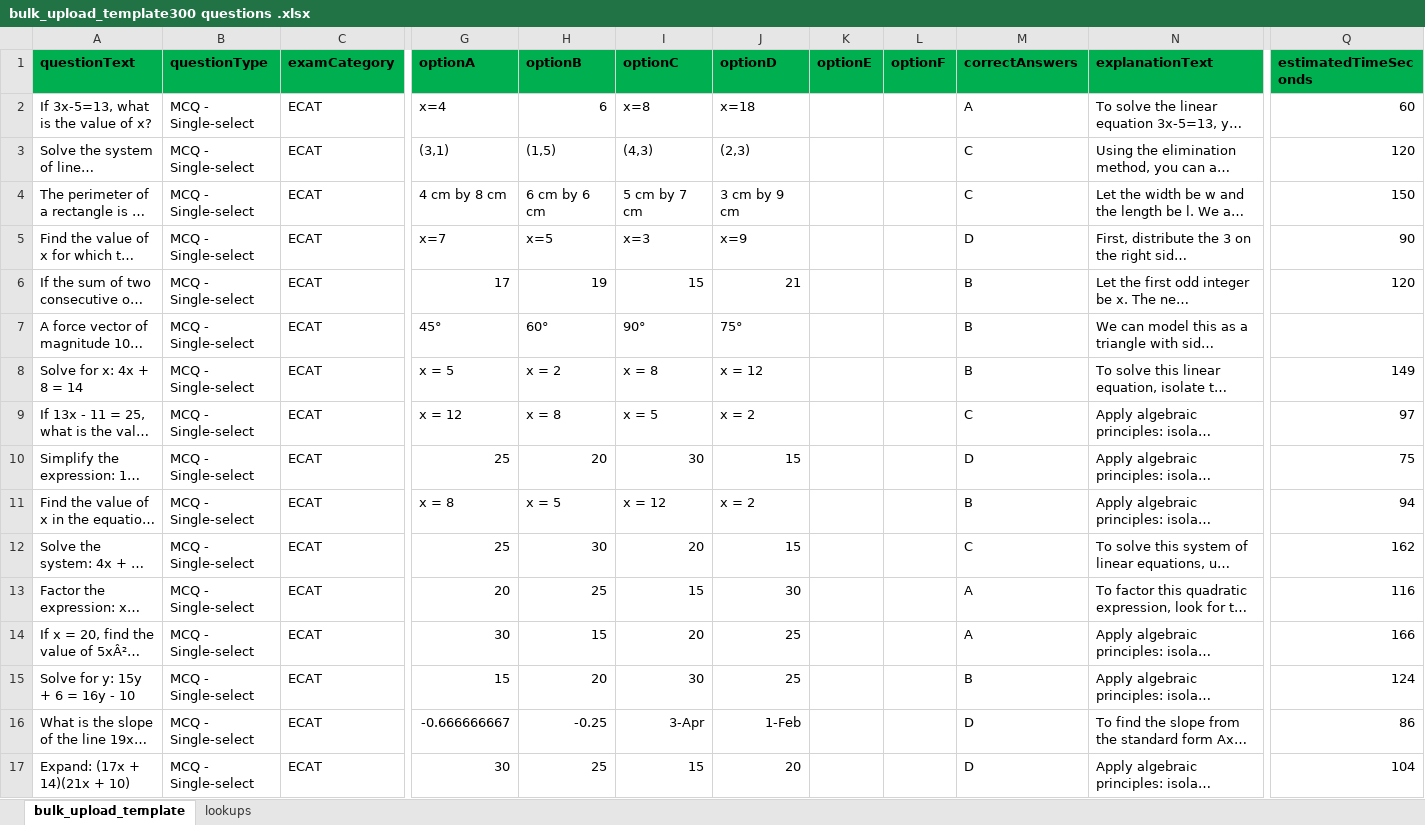
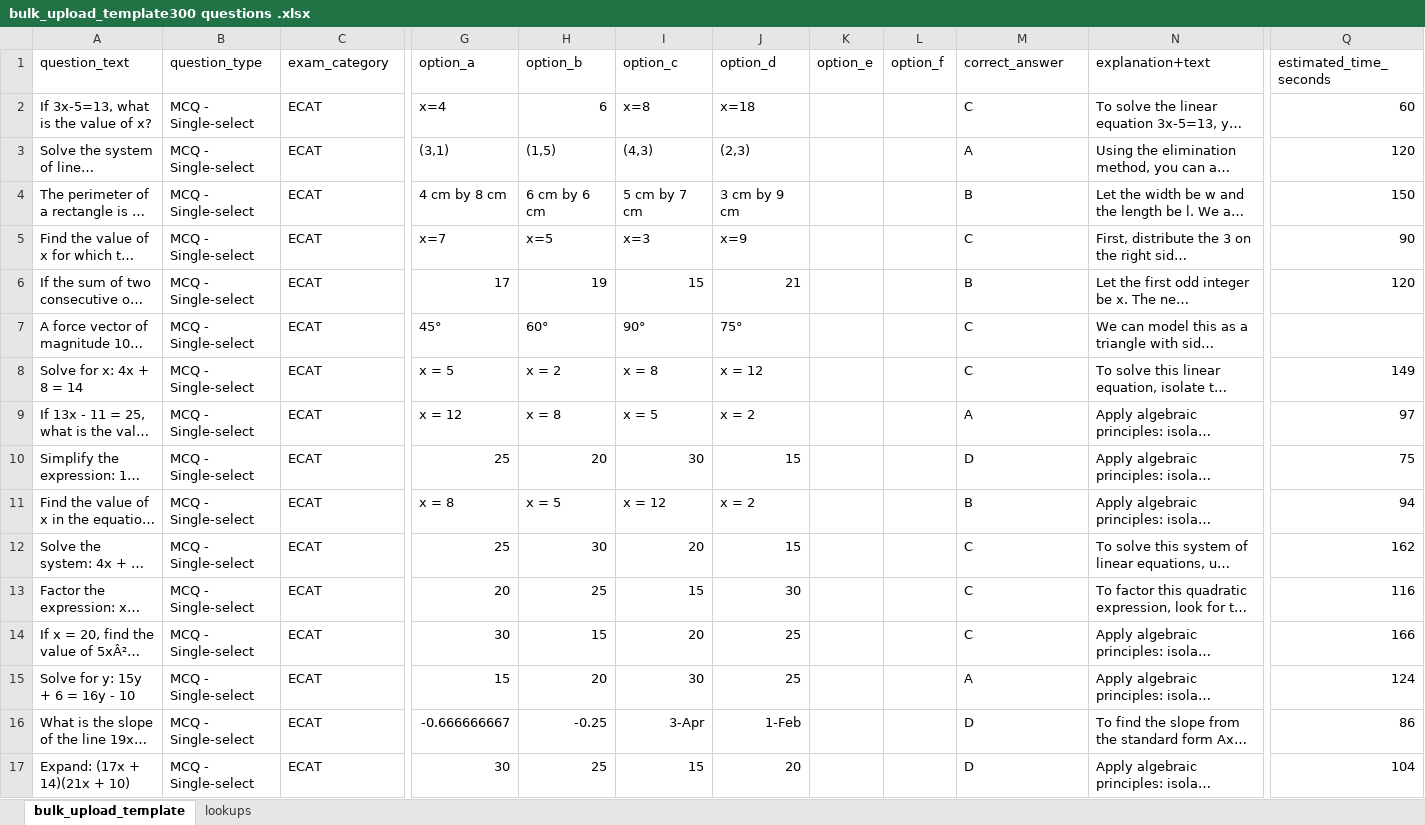
Before and after one commit to IHKodifier/etg-code, an Excel workbook: entrytestguru/assets/templates/bulk_upload_template300 questions .xlsx, sheet bulk_upload_template, drawn as a sheet; only a part is shown, gaps mark what is left out; long unchanged cells end in …; values as stored, in another font and other column widths than the file's, no borders; the diff covers the shown part only; the diff names each change by its address in the sheet, - before the commit and + after, or states it on an @@ line.

```diff
--- a/entrytestguru/assets/templates/bulk_upload_template300 questions .xlsx (sheet bulk_upload_template)
+++ b/entrytestguru/assets/templates/bulk_upload_template300 questions .xlsx (sheet bulk_upload_template)
-A1: questionText
+A1: question_text
@@ A1:Q1 fill: #00B050 → none, bold: on → off @@
-B1: questionType
+B1: question_type
-C1: examCategory
+C1: exam_category
-G1: optionA
+G1: option_a
-H1: optionB
+H1: option_b
-I1: optionC
+I1: option_c
-J1: optionD
+J1: option_d
-K1: optionE
+K1: option_e
-L1: optionF
+L1: option_f
-M1: correctAnswers
+M1: correct_answer
-N1: explanationText
+N1: explanation+text
-Q1: estimatedTimeSeconds
+Q1: estimated_time_seconds
-M2 (correct_answer): A
+M2 (correct_answer): C
-M3 (correct_answer): C
+M3 (correct_answer): A
-M4 (correct_answer): C
+M4 (correct_answer): B
-M5 (correct_answer): D
+M5 (correct_answer): C
-M7:M8 (correct_answer): B
+M7:M8 (correct_answer): C
-M9 (correct_answer): C
+M9 (correct_answer): A
-M13:M14 (correct_answer): A
+M13:M14 (correct_answer): C
-M15 (correct_answer): B
+M15 (correct_answer): A
```
Also changed, not shown: 212 edited cells and cell formats elsewhere in this sheet, 5 other files.
